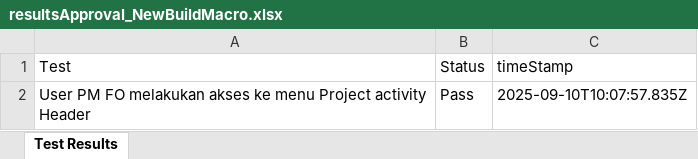
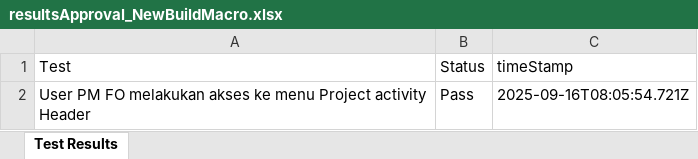
Before and after one commit to Fmocacinno/TBGSYS-Cypress-, an Excel workbook: cypress/downloads/resultsApproval_NewBuildMacro.xlsx, sheet Test Results, drawn as a sheet; values as stored, in another font and other column widths than the file's, no borders; the diff names each change by its address in the sheet, - before the commit and + after, or states it on an @@ line.

```diff
--- a/cypress/downloads/resultsApproval_NewBuildMacro.xlsx (sheet Test Results)
+++ b/cypress/downloads/resultsApproval_NewBuildMacro.xlsx (sheet Test Results)
-C2 (timeStamp): 2025-09-10T10:07:57.835Z
+C2 (timeStamp): 2025-09-16T08:05:54.721Z
```
Also changed, not shown: 1 other file.
